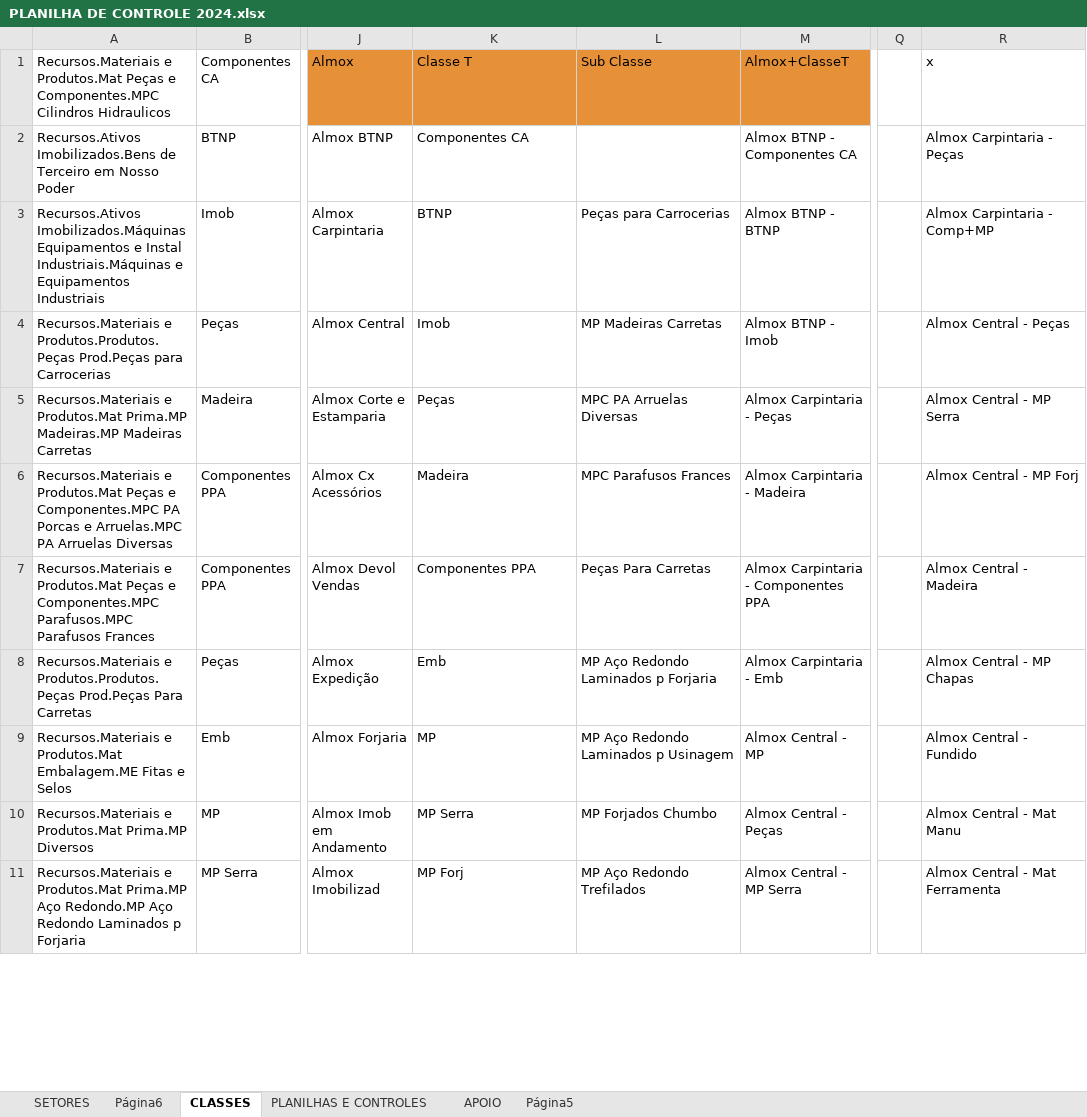
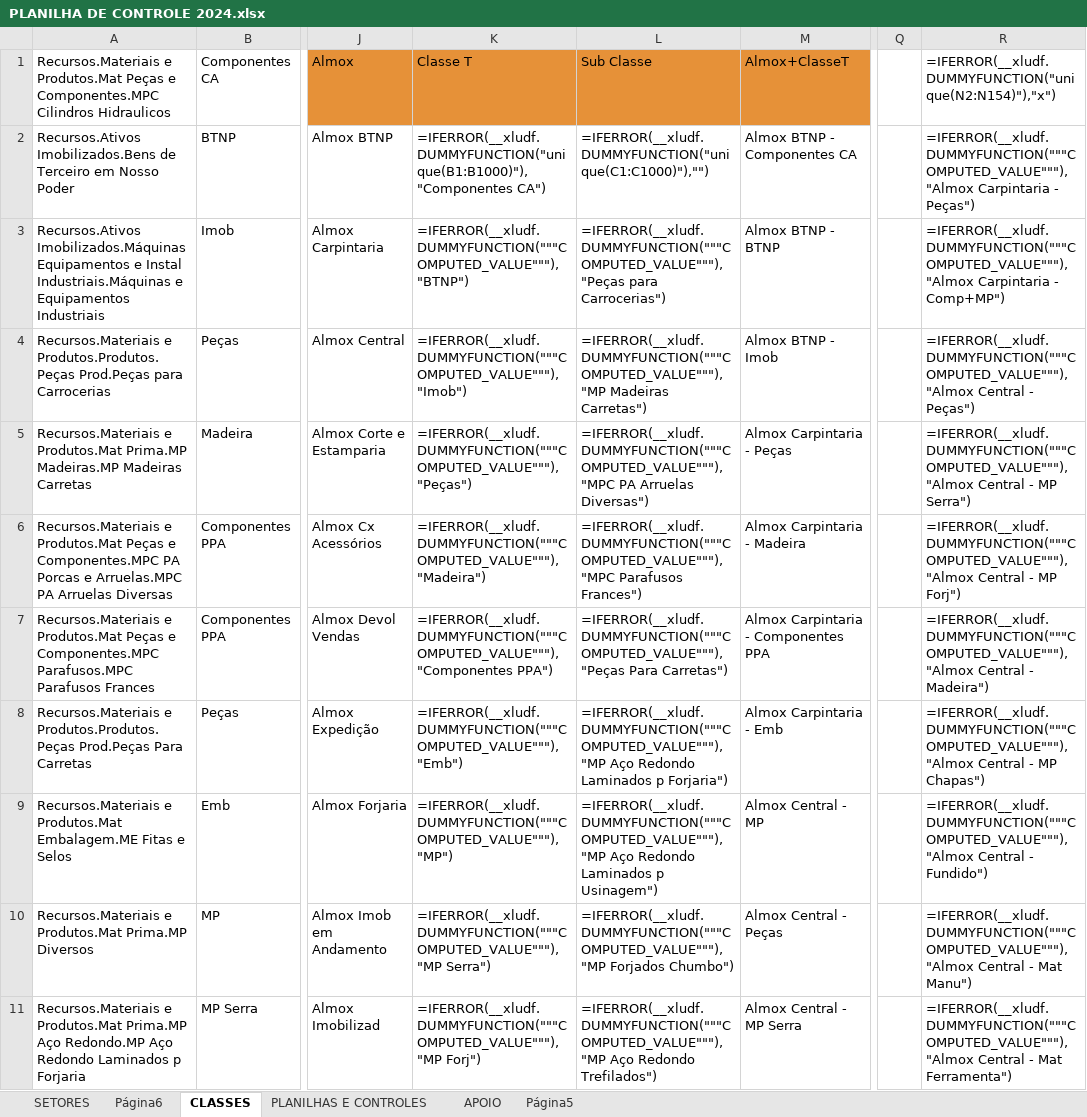
Before and after one commit to Cemag-pcp/inventario2024, an Excel workbook: app/planilha_para_lideres/PLANILHA DE CONTROLE 2024.xlsx, sheet CLASSES, drawn as a sheet; only a part is shown, gaps mark what is left out; values as stored, in another font and other column widths than the file's, no borders; formulas without a stored value are shown as written; charts and pictures not drawn; the diff covers the shown part only; the diff names each change by its address in the sheet, - before the commit and + after, or states it on an @@ line.

```diff
--- a/app/planilha_para_lideres/PLANILHA DE CONTROLE 2024.xlsx (sheet CLASSES)
+++ b/app/planilha_para_lideres/PLANILHA DE CONTROLE 2024.xlsx (sheet CLASSES)
-R1: x
+R1: =IFERROR(__xludf.DUMMYFUNCTION("unique(N2:N154)"),"x")
-K2: Componentes CA
+K2: =IFERROR(__xludf.DUMMYFUNCTION("unique(B1:B1000)"),"Componentes CA")
-L2: (empty)
+L2: =IFERROR(__xludf.DUMMYFUNCTION("unique(C1:C1000)"),"")
-R2: Almox Carpintaria - Peças
+R2: =IFERROR(__xludf.DUMMYFUNCTION("""COMPUTED_VALUE"""),"Almox Carpintaria - Peças")
-K3: BTNP
+K3: =IFERROR(__xludf.DUMMYFUNCTION("""COMPUTED_VALUE"""),"BTNP")
-L3: Peças para Carrocerias
+L3: =IFERROR(__xludf.DUMMYFUNCTION("""COMPUTED_VALUE"""),"Peças para Carrocerias")
-R3: Almox Carpintaria - Comp+MP
+R3: =IFERROR(__xludf.DUMMYFUNCTION("""COMPUTED_VALUE"""),"Almox Carpintaria - Comp+MP")
-K4: Imob
+K4: =IFERROR(__xludf.DUMMYFUNCTION("""COMPUTED_VALUE"""),"Imob")
-L4: MP Madeiras Carretas
+L4: =IFERROR(__xludf.DUMMYFUNCTION("""COMPUTED_VALUE"""),"MP Madeiras Carretas")
-R4: Almox Central - Peças
+R4: =IFERROR(__xludf.DUMMYFUNCTION("""COMPUTED_VALUE"""),"Almox Central - Peças")
-K5: Peças
+K5: =IFERROR(__xludf.DUMMYFUNCTION("""COMPUTED_VALUE"""),"Peças")
-L5: MPC PA Arruelas Diversas
+L5: =IFERROR(__xludf.DUMMYFUNCTION("""COMPUTED_VALUE"""),"MPC PA Arruelas Diversas")
-R5: Almox Central - MP Serra
+R5: =IFERROR(__xludf.DUMMYFUNCTION("""COMPUTED_VALUE"""),"Almox Central - MP Serra")
-K6: Madeira
+K6: =IFERROR(__xludf.DUMMYFUNCTION("""COMPUTED_VALUE"""),"Madeira")
-L6: MPC Parafusos Frances
+L6: =IFERROR(__xludf.DUMMYFUNCTION("""COMPUTED_VALUE"""),"MPC Parafusos Frances")
-R6: Almox Central - MP Forj
+R6: =IFERROR(__xludf.DUMMYFUNCTION("""COMPUTED_VALUE"""),"Almox Central - MP Forj")
-K7: Componentes PPA
+K7: =IFERROR(__xludf.DUMMYFUNCTION("""COMPUTED_VALUE"""),"Componentes PPA")
-L7: Peças Para Carretas
+L7: =IFERROR(__xludf.DUMMYFUNCTION("""COMPUTED_VALUE"""),"Peças Para Carretas")
-R7: Almox Central - Madeira
+R7: =IFERROR(__xludf.DUMMYFUNCTION("""COMPUTED_VALUE"""),"Almox Central - Madeira")
-K8: Emb
+K8: =IFERROR(__xludf.DUMMYFUNCTION("""COMPUTED_VALUE"""),"Emb")
-L8: MP Aço Redondo Laminados p Forjaria
+L8: =IFERROR(__xludf.DUMMYFUNCTION("""COMPUTED_VALUE"""),"MP Aço Redondo Laminados p Forjaria")
-R8: Almox Central - MP Chapas
+R8: =IFERROR(__xludf.DUMMYFUNCTION("""COMPUTED_VALUE"""),"Almox Central - MP Chapas")
-K9: MP
+K9: =IFERROR(__xludf.DUMMYFUNCTION("""COMPUTED_VALUE"""),"MP")
-L9: MP Aço Redondo Laminados p Usinagem
+L9: =IFERROR(__xludf.DUMMYFUNCTION("""COMPUTED_VALUE"""),"MP Aço Redondo Laminados p Usinagem")
-R9: Almox Central - Fundido
+R9: =IFERROR(__xludf.DUMMYFUNCTION("""COMPUTED_VALUE"""),"Almox Central - Fundido")
-K10: MP Serra
+K10: =IFERROR(__xludf.DUMMYFUNCTION("""COMPUTED_VALUE"""),"MP Serra")
-L10: MP Forjados Chumbo
+L10: =IFERROR(__xludf.DUMMYFUNCTION("""COMPUTED_VALUE"""),"MP Forjados Chumbo")
-R10: Almox Central - Mat Manu
+R10: =IFERROR(__xludf.DUMMYFUNCTION("""COMPUTED_VALUE"""),"Almox Central - Mat Manu")
-K11: MP Forj
+K11: =IFERROR(__xludf.DUMMYFUNCTION("""COMPUTED_VALUE"""),"MP Forj")
-L11: MP Aço Redondo Trefilados
+L11: =IFERROR(__xludf.DUMMYFUNCTION("""COMPUTED_VALUE"""),"MP Aço Redondo Trefilados")
-R11: Almox Central - Mat Ferramenta
+R11: =IFERROR(__xludf.DUMMYFUNCTION("""COMPUTED_VALUE"""),"Almox Central - Mat Ferramenta")
```
Also changed, not shown: 167 edited cells elsewhere in this sheet, sheet SETORES, sheet Página6, sheet PLANILHAS E CONTROLES, sheet Página5, charts or pictures, 57 other files.
